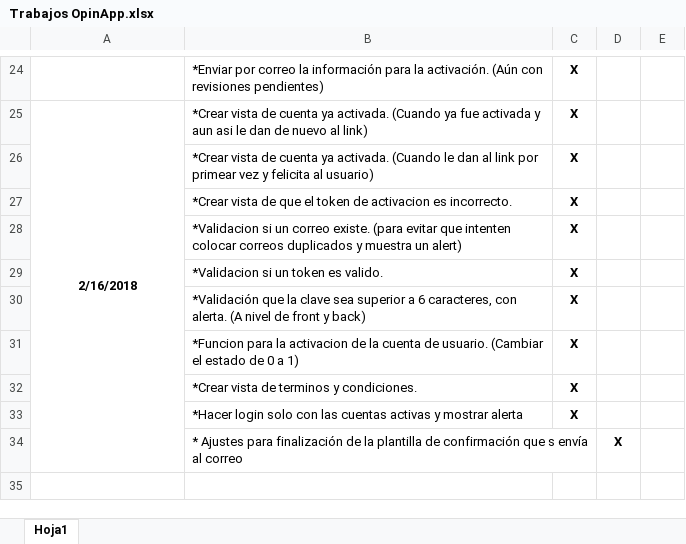
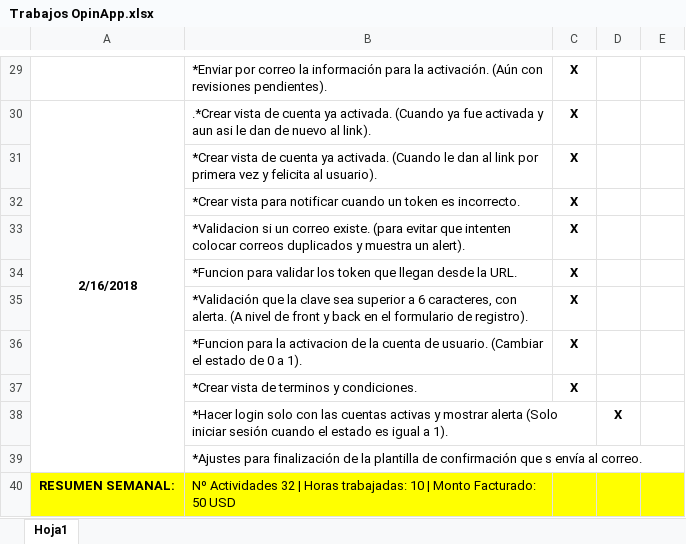
Before and after one commit to victor1693/gabriel, an Excel workbook: Trabajos OpinApp.xlsx, sheet Hoja1, drawn as a sheet; only a part is shown, gaps mark what is left out; values as stored, in another font and other column widths than the file's, no borders; removed rows and columns are numbered as before the commit, all else as after; the diff covers the shown part only; the diff names each change by its address in the sheet, - before the commit and + after, or states it on an @@ line.

Commit message:
RESOLUCION DE BUGS EN EN LA ACTUALIZACION DEL ESTADO DE LA CUENTA

```diff
--- a/Trabajos OpinApp.xlsx (sheet Hoja1)
+++ b/Trabajos OpinApp.xlsx (sheet Hoja1)
-B29: …con revisiones pendientes)
+B29: …con revisiones pendientes).
-B30: *Crear vista de cuenta ya activada. (Cuando ya fue activada y aun asi le dan de nuevo al link)
+B30: .*Crear vista de cuenta ya activada. (Cuando ya fue activada y aun asi le dan de nuevo al link).
-B31: …link por primear vez y felicita al usuario)
+B31: …link por primera vez y felicita al usuario).
-B32: *Crear vista de que el token de activacion es incorrecto.
+B32: *Crear vista para notificar cuando un token es incorrecto.
-B33: …muestra un alert)
+B33: …muestra un alert).
-B34: *Validacion si un token es valido.
+B34: *Funcion para validar los token que llegan desde la URL.
-B35: …front y back)
+B35: …front y back en el formulario de registro).
-B36: …0 a 1)
+B36: …0 a 1).
-row 33:  | *Hacer login solo con las cuentas activas y mostrar alerta | X
-B38: * Ajustes para finalización de la plantilla de confirmación que s envía al correo
+B38: *Hacer login solo con las cuentas activas y mostrar alerta (Solo iniciar sesión cuando el estado es igual a 1).
+row 39:  | *Ajustes para finalización de la plantilla de confirmación que s envía al correo.
+row 40: RESUMEN SEMANAL: | Nº Actividades 32 | Horas trabajadas: 10 | Monto Facturado: 50 USD
```
Also changed, not shown: 9 added rows, 4 removed rows and 15 edited cells elsewhere in this sheet, 2 other files.
